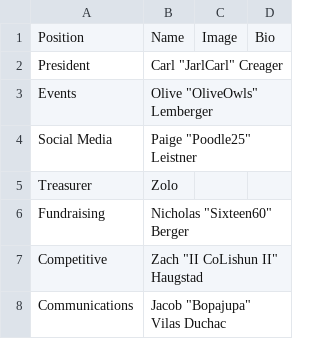
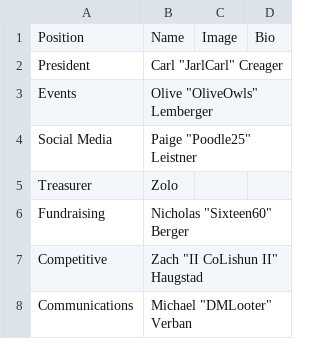
Before and after one commit to DMLooter/MadisonEsportsClubWebsite, a CSV file: data/board.csv, drawn as a sheet.

Commit message:
Updated Communications Officer

```diff
--- a/data/board.csv
+++ b/data/board.csv
@@ -7,2 +7,2 @@ Fundraising,Nicholas "Sixteen60" Berger,,
 Competitive,Zach "II CoLishun II" Haugstad,,
-Communications,Jacob "Bopajupa" Vilas Duchac,,
+Communications,Michael "DMLooter" Verban,,
```
